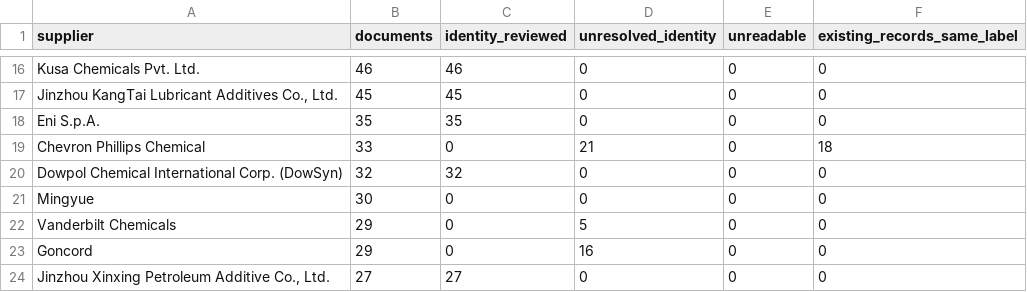
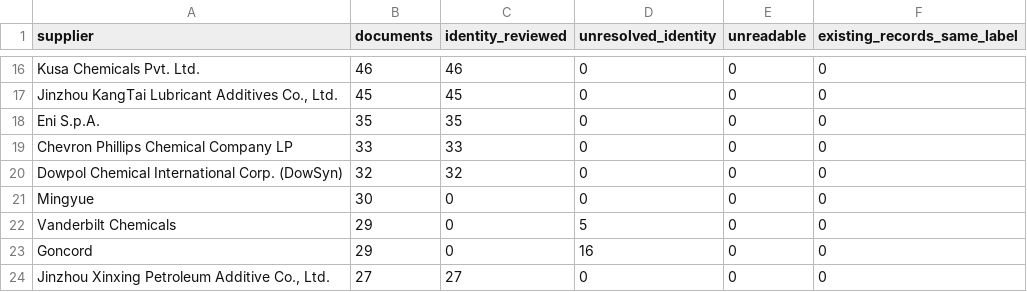
Before and after one commit to alaaahmadd182-lab/Smart-formulator-project, a CSV file: dataset_preparation_2026-11-14/tables/supplier_register.csv, drawn as a sheet; only a part is shown, gaps mark what is left out.

```diff
--- a/dataset_preparation_2026-11-14/tables/supplier_register.csv
+++ b/dataset_preparation_2026-11-14/tables/supplier_register.csv
@@ -18,3 +18,3 @@ Kusa Chemicals Pvt. Ltd.,46,46,0,0,0
 Eni S.p.A.,35,35,0,0,0
-Chevron Phillips Chemical,33,0,21,0,18
+Chevron Phillips Chemical Company LP,33,33,0,0,0
 Dowpol Chemical International Corp. (DowSyn),32,32,0,0,0
```
Also changed, not shown: dataset_preparation_2026-11-14/tables/product_register.csv, 5 other files.
